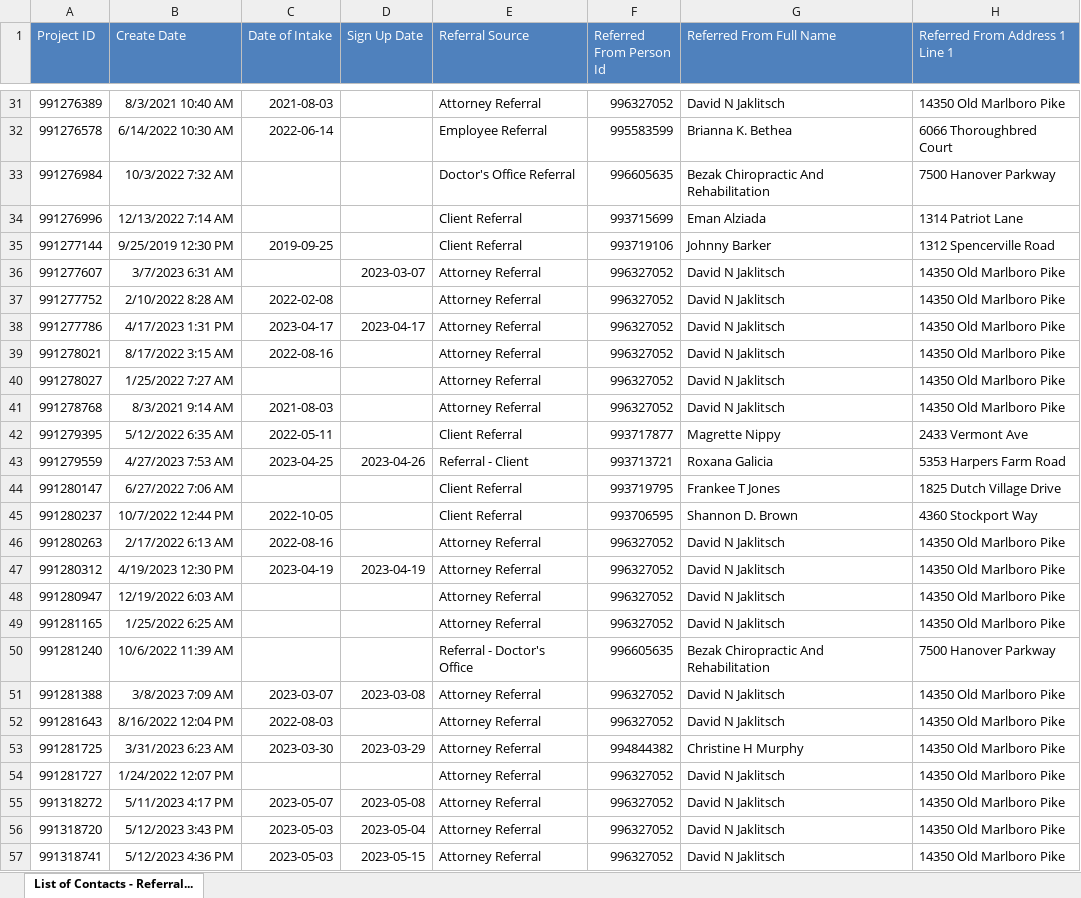
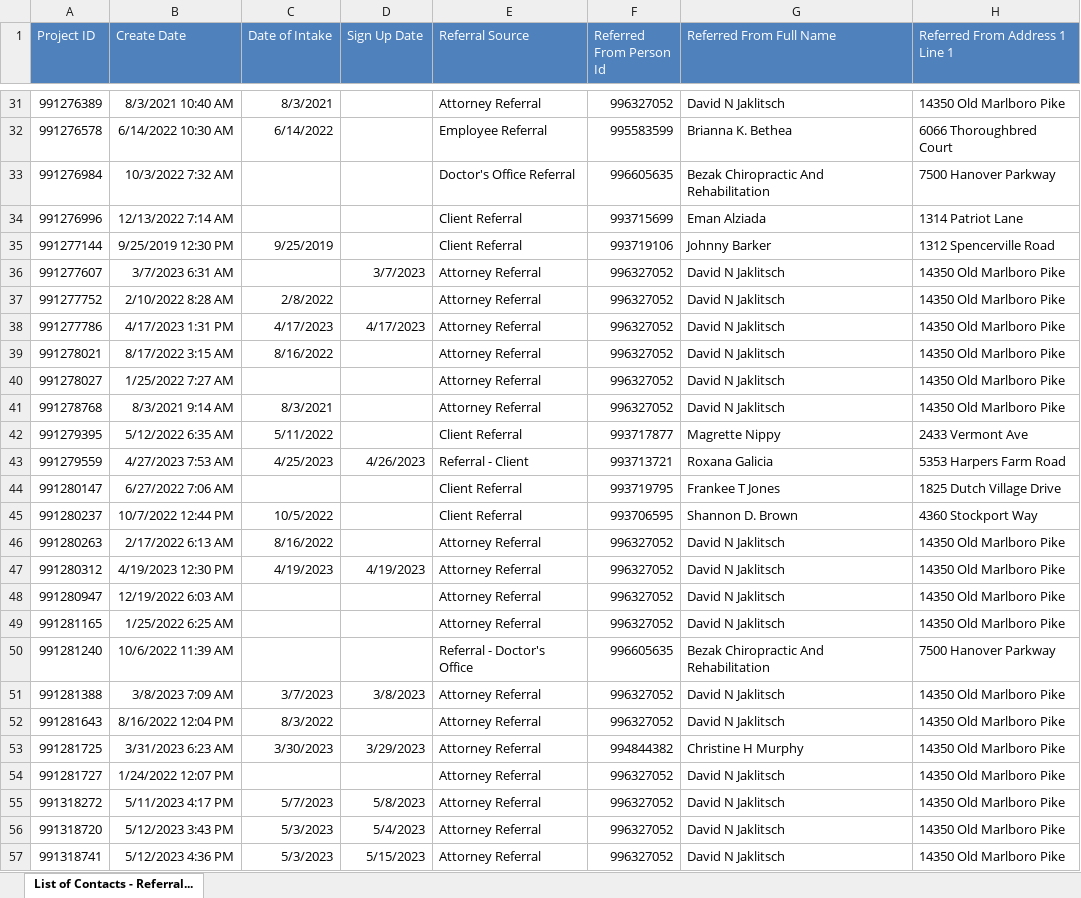
Before and after one commit to The-Jaklitsch-Law-Group/JLG_Provider_Recommender, an Excel workbook: prepare_contacts/data/List of Contacts - Referrals - Inbound.xlsx, sheet List of Contacts - Referral..., drawn as a sheet; only a part is shown, gaps mark what is left out; values as stored, in another font and other column widths than the file's, no borders; the diff covers the shown part only; the diff names each change by its address in the sheet, - before the commit and + after, or states it on an @@ line.

Commit message:
Cleaning inbound referral data

```diff
--- a/prepare_contacts/data/List of Contacts - Referrals - Inbound.xlsx (sheet List of Contacts - Referral...)
+++ b/prepare_contacts/data/List of Contacts - Referrals - Inbound.xlsx (sheet List of Contacts - Referral...)
-C31 (Date of Intake): 2021-08-03
+C31 (Date of Intake): 8/3/2021
-C32 (Date of Intake): 2022-06-14
+C32 (Date of Intake): 6/14/2022
-C35 (Date of Intake): 2019-09-25
+C35 (Date of Intake): 9/25/2019
-D36 (Sign Up Date): 2023-03-07
+D36 (Sign Up Date): 3/7/2023
-C37 (Date of Intake): 2022-02-08
+C37 (Date of Intake): 2/8/2022
-C38 (Date of Intake): 2023-04-17
+C38 (Date of Intake): 4/17/2023
-D38 (Sign Up Date): 2023-04-17
+D38 (Sign Up Date): 4/17/2023
-C39 (Date of Intake): 2022-08-16
+C39 (Date of Intake): 8/16/2022
-C41 (Date of Intake): 2021-08-03
+C41 (Date of Intake): 8/3/2021
-C42 (Date of Intake): 2022-05-11
+C42 (Date of Intake): 5/11/2022
-C43 (Date of Intake): 2023-04-25
+C43 (Date of Intake): 4/25/2023
-D43 (Sign Up Date): 2023-04-26
+D43 (Sign Up Date): 4/26/2023
-C45 (Date of Intake): 2022-10-05
+C45 (Date of Intake): 10/5/2022
-C46 (Date of Intake): 2022-08-16
+C46 (Date of Intake): 8/16/2022
-C47 (Date of Intake): 2023-04-19
+C47 (Date of Intake): 4/19/2023
-D47 (Sign Up Date): 2023-04-19
+D47 (Sign Up Date): 4/19/2023
-C51 (Date of Intake): 2023-03-07
+C51 (Date of Intake): 3/7/2023
-D51 (Sign Up Date): 2023-03-08
+D51 (Sign Up Date): 3/8/2023
-C52 (Date of Intake): 2022-08-03
+C52 (Date of Intake): 8/3/2022
-C53 (Date of Intake): 2023-03-30
+C53 (Date of Intake): 3/30/2023
-D53 (Sign Up Date): 2023-03-29
+D53 (Sign Up Date): 3/29/2023
-C55 (Date of Intake): 2023-05-07
+C55 (Date of Intake): 5/7/2023
-D55 (Sign Up Date): 2023-05-08
+D55 (Sign Up Date): 5/8/2023
-C56:C57 (Date of Intake): 2023-05-03
+C56:C57 (Date of Intake): 5/3/2023
-D56 (Sign Up Date): 2023-05-04
+D56 (Sign Up Date): 5/4/2023
-D57 (Sign Up Date): 2023-05-15
+D57 (Sign Up Date): 5/15/2023
```
Also changed, not shown: 970 edited cells elsewhere in this sheet, prepare_contacts/data/cleaned_outbound_referrals.xlsx, 1 other file.
